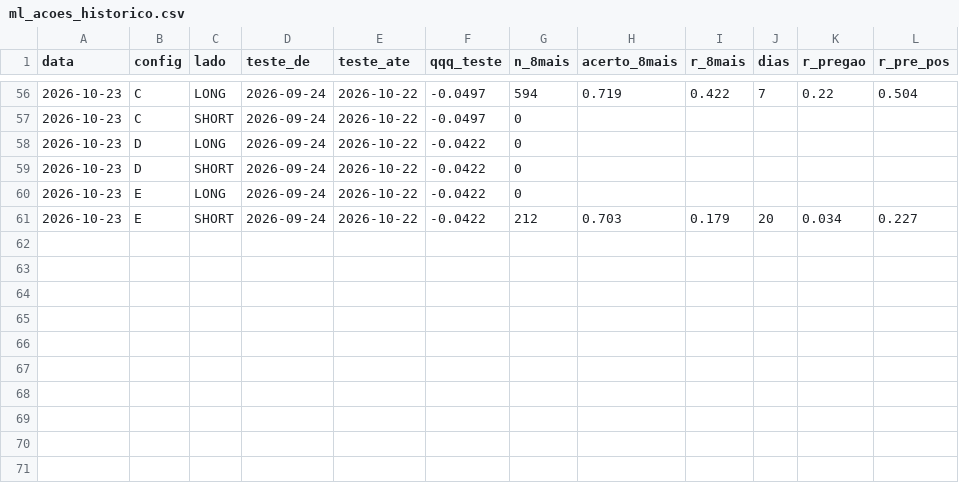
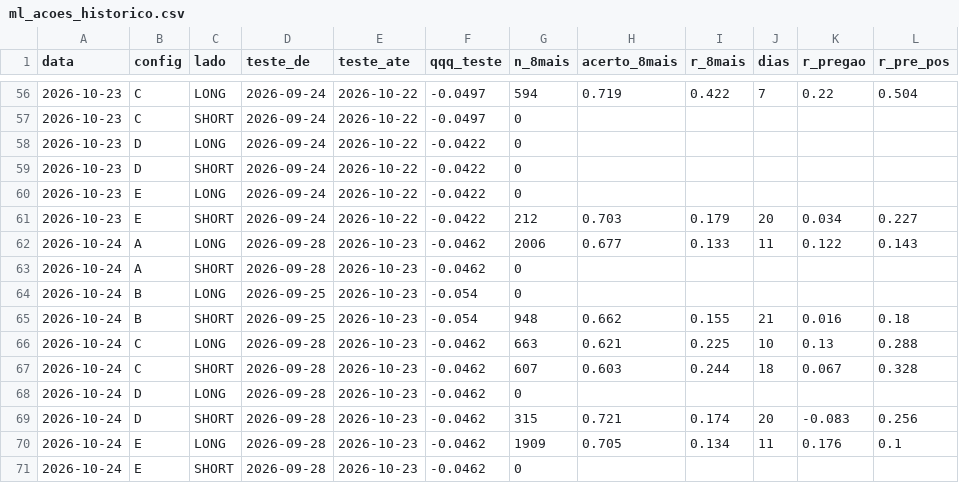
Before and after one commit to pedroloopz/alerta-ema, a CSV file: painel/ml_acoes_historico.csv, drawn as a sheet; only a part is shown, gaps mark what is left out; the diff names each change by its address in the sheet, - before the commit and + after, or states it on an @@ line.

```diff
--- a/painel/ml_acoes_historico.csv
+++ b/painel/ml_acoes_historico.csv
+row 62: 2026-10-24 | A | LONG | 2026-09-28 | 2026-10-23 | -0.0462 | 2006 | 0.677 | 0.133 | 11 | 0.122 | 0.143
+row 63: 2026-10-24 | A | SHORT | 2026-09-28 | 2026-10-23 | -0.0462 | 0
+row 64: 2026-10-24 | B | LONG | 2026-09-25 | 2026-10-23 | -0.054 | 0
+row 65: 2026-10-24 | B | SHORT | 2026-09-25 | 2026-10-23 | -0.054 | 948 | 0.662 | 0.155 | 21 | 0.016 | 0.18
+row 66: 2026-10-24 | C | LONG | 2026-09-28 | 2026-10-23 | -0.0462 | 663 | 0.621 | 0.225 | 10 | 0.13 | 0.288
+row 67: 2026-10-24 | C | SHORT | 2026-09-28 | 2026-10-23 | -0.0462 | 607 | 0.603 | 0.244 | 18 | 0.067 | 0.328
+row 68: 2026-10-24 | D | LONG | 2026-09-28 | 2026-10-23 | -0.0462 | 0
+row 69: 2026-10-24 | D | SHORT | 2026-09-28 | 2026-10-23 | -0.0462 | 315 | 0.721 | 0.174 | 20 | -0.083 | 0.256
+row 70: 2026-10-24 | E | LONG | 2026-09-28 | 2026-10-23 | -0.0462 | 1909 | 0.705 | 0.134 | 11 | 0.176 | 0.1
+row 71: 2026-10-24 | E | SHORT | 2026-09-28 | 2026-10-23 | -0.0462 | 0
```
Also changed, not shown: 3 other files.
